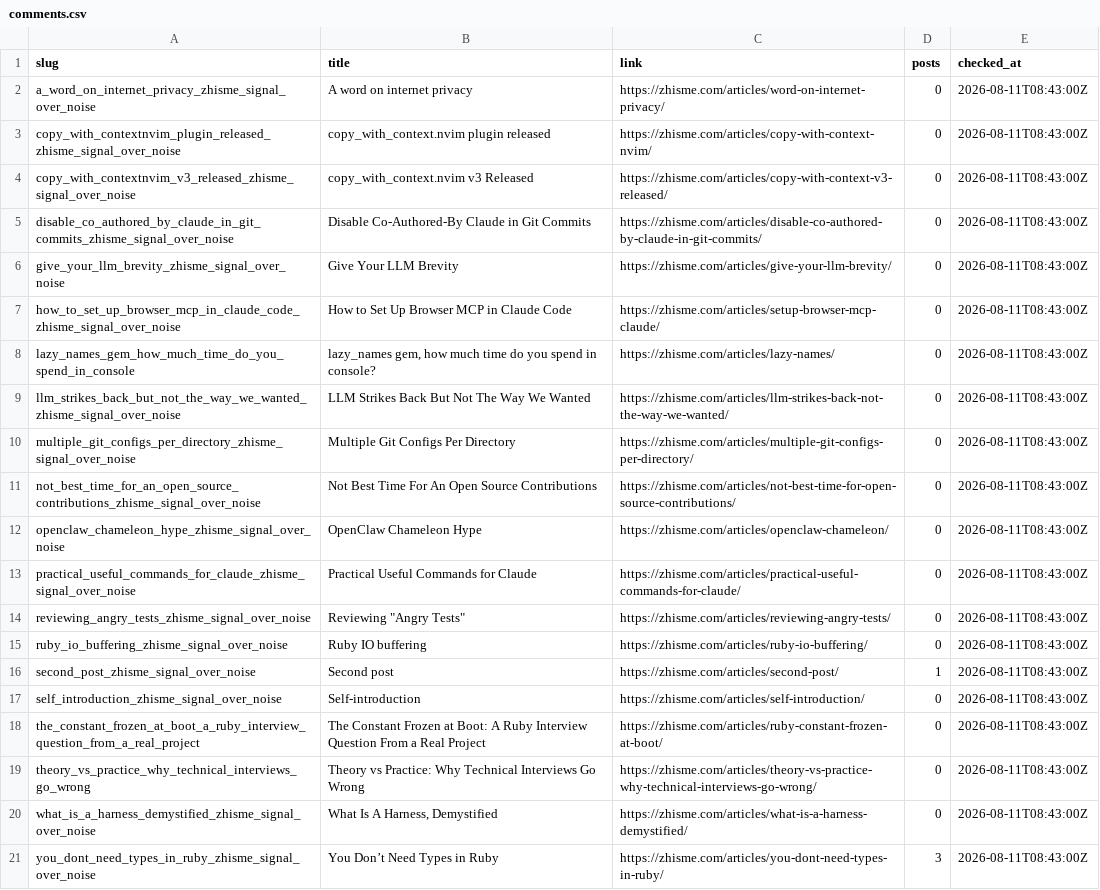
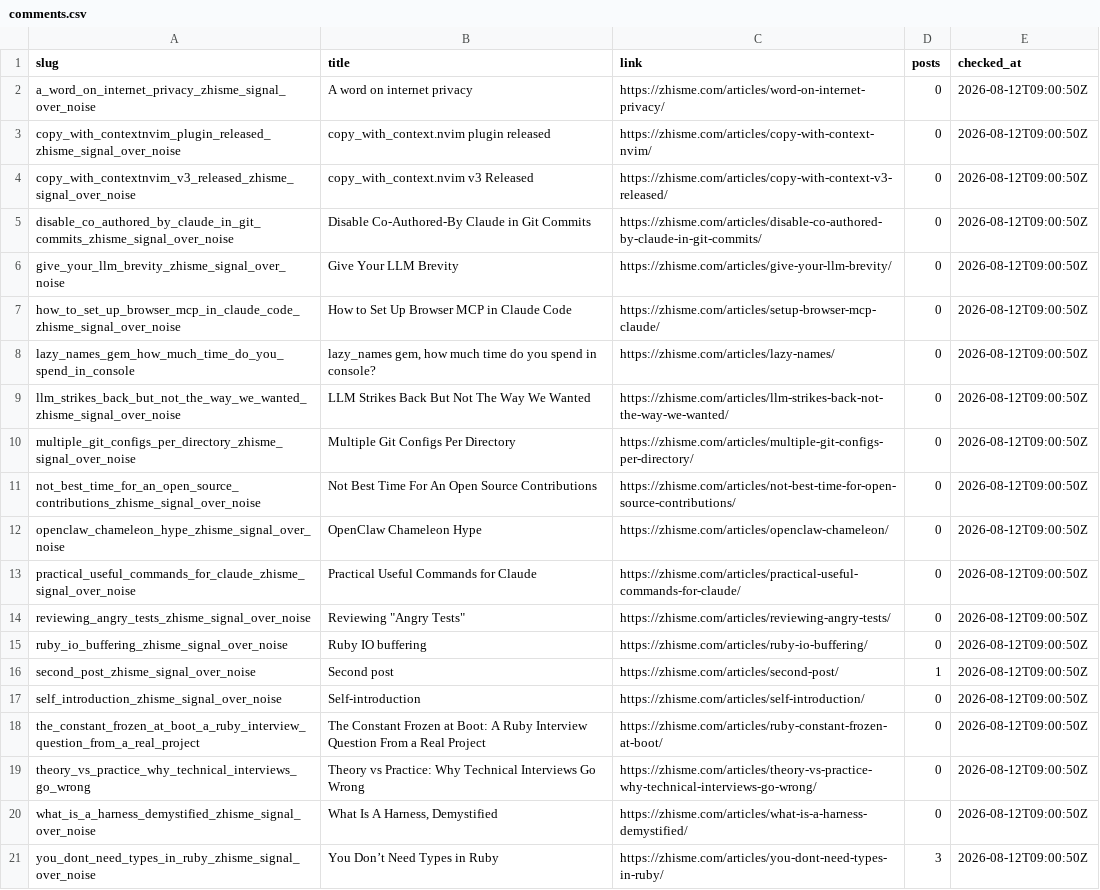
Before and after one commit to zhisme/blog-crawler, a CSV file: data/comments.csv, drawn as a sheet; the diff names each change by its address in the sheet, - before the commit and + after, or states it on an @@ line.

```diff
--- a/data/comments.csv
+++ b/data/comments.csv
-E2:E21 (checked_at): 2026-08-11T08:43:00Z
+E2:E21 (checked_at): 2026-08-12T09:00:50Z
```
